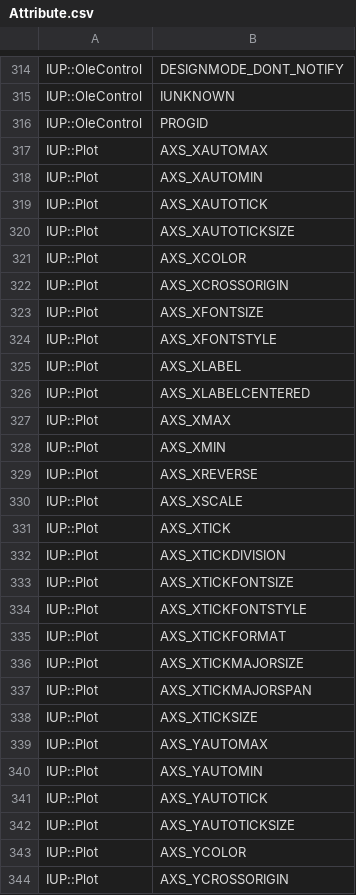
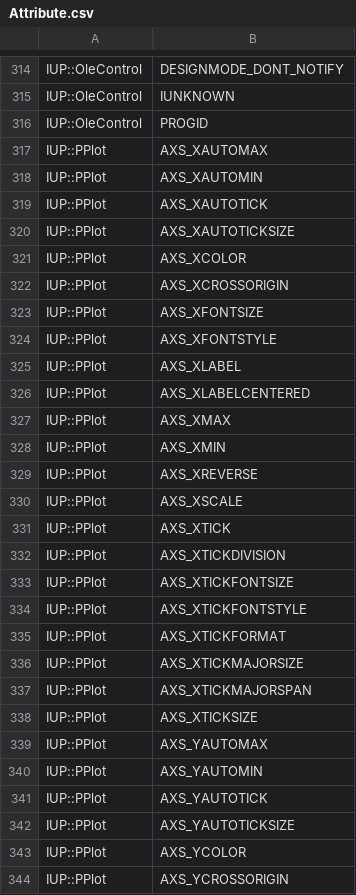
Before and after one commit to kmx/perl-iup, a CSV file: _generators/Attribute.csv, drawn as a sheet; only a part is shown, gaps mark what is left out; the diff covers the shown part only.

Commit message:
reverting IUP::Plot back to IUP::PPlot

```diff
--- a/_generators/Attribute.csv
+++ b/_generators/Attribute.csv
@@ -316,29 +316,29 @@ IUP::OleControl;IUNKNOWN
 IUP::OleControl;PROGID
-IUP::Plot;AXS_XAUTOMAX
-IUP::Plot;AXS_XAUTOMIN
-IUP::Plot;AXS_XAUTOTICK
-IUP::Plot;AXS_XAUTOTICKSIZE
-IUP::Plot;AXS_XCOLOR
-IUP::Plot;AXS_XCROSSORIGIN
-IUP::Plot;AXS_XFONTSIZE
-IUP::Plot;AXS_XFONTSTYLE
-IUP::Plot;AXS_XLABEL
-IUP::Plot;AXS_XLABELCENTERED
-IUP::Plot;AXS_XMAX
-IUP::Plot;AXS_XMIN
-IUP::Plot;AXS_XREVERSE
-IUP::Plot;AXS_XSCALE
-IUP::Plot;AXS_XTICK
-IUP::Plot;AXS_XTICKDIVISION
-IUP::Plot;AXS_XTICKFONTSIZE
-IUP::Plot;AXS_XTICKFONTSTYLE
-IUP::Plot;AXS_XTICKFORMAT
-IUP::Plot;AXS_XTICKMAJORSIZE
-IUP::Plot;AXS_XTICKMAJORSPAN
-IUP::Plot;AXS_XTICKSIZE
-IUP::Plot;AXS_YAUTOMAX
-IUP::Plot;AXS_YAUTOMIN
-IUP::Plot;AXS_YAUTOTICK
-IUP::Plot;AXS_YAUTOTICKSIZE
-IUP::Plot;AXS_YCOLOR
-IUP::Plot;AXS_YCROSSORIGIN
+IUP::PPlot;AXS_XAUTOMAX
+IUP::PPlot;AXS_XAUTOMIN
+IUP::PPlot;AXS_XAUTOTICK
+IUP::PPlot;AXS_XAUTOTICKSIZE
+IUP::PPlot;AXS_XCOLOR
+IUP::PPlot;AXS_XCROSSORIGIN
+IUP::PPlot;AXS_XFONTSIZE
+IUP::PPlot;AXS_XFONTSTYLE
+IUP::PPlot;AXS_XLABEL
+IUP::PPlot;AXS_XLABELCENTERED
+IUP::PPlot;AXS_XMAX
+IUP::PPlot;AXS_XMIN
+IUP::PPlot;AXS_XREVERSE
+IUP::PPlot;AXS_XSCALE
+IUP::PPlot;AXS_XTICK
+IUP::PPlot;AXS_XTICKDIVISION
+IUP::PPlot;AXS_XTICKFONTSIZE
+IUP::PPlot;AXS_XTICKFONTSTYLE
+IUP::PPlot;AXS_XTICKFORMAT
+IUP::PPlot;AXS_XTICKMAJORSIZE
+IUP::PPlot;AXS_XTICKMAJORSPAN
+IUP::PPlot;AXS_XTICKSIZE
+IUP::PPlot;AXS_YAUTOMAX
+IUP::PPlot;AXS_YAUTOMIN
+IUP::PPlot;AXS_YAUTOTICK
+IUP::PPlot;AXS_YAUTOTICKSIZE
+IUP::PPlot;AXS_YCOLOR
+IUP::PPlot;AXS_YCROSSORIGIN
```
Also changed, not shown: 47 edited cells elsewhere in this file, _generators/Callback.csv, 20 other files.
